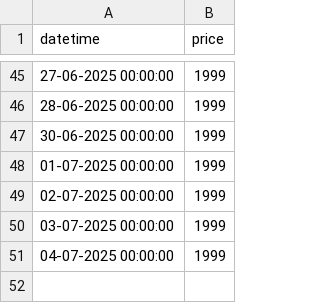
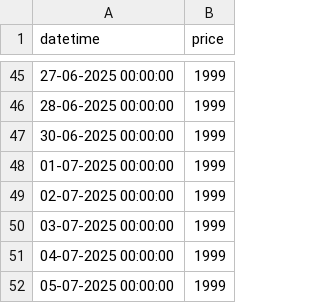
Before and after one commit to tonydavidx/Amazkart, a CSV file: data/B0791H74NT.csv, drawn as a sheet; only a part is shown, gaps mark what is left out; the diff names each change by its address in the sheet, - before the commit and + after, or states it on an @@ line.

```diff
--- a/data/B0791H74NT.csv
+++ b/data/B0791H74NT.csv
+row 52: 05-07-2025 00:00:00 | 1999
```
Also changed, not shown: data/B08ZJFH7Y1.csv, data/B0BKQRF51Z.csv, 17 other files.
